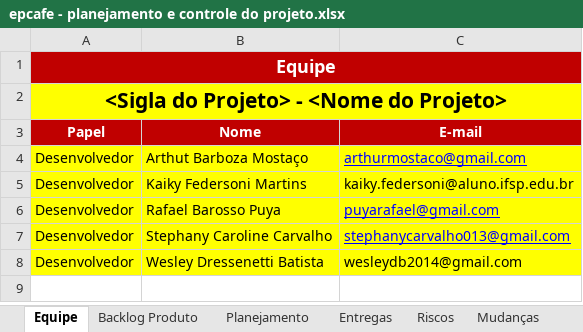
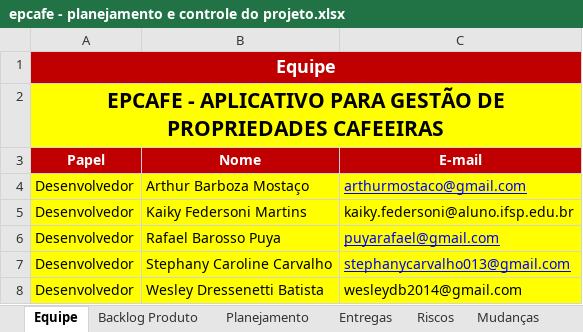
Before and after one commit to kaikyfedersoni/epcafe-G7, an Excel workbook: epcafe/Gerenciamento de Projeto/epcafe - planejamento e controle do projeto.xlsx, sheet Equipe, drawn as a sheet; values as stored, in another font and other column widths than the file's, no borders; charts and pictures not drawn; the diff names each change by its address in the sheet, - before the commit and + after, or states it on an @@ line.

Commit message:
Add files via upload
Planejamento atualizado

```diff
--- a/epcafe/Gerenciamento de Projeto/epcafe - planejamento e controle do projeto.xlsx (sheet Equipe)
+++ b/epcafe/Gerenciamento de Projeto/epcafe - planejamento e controle do projeto.xlsx (sheet Equipe)
-A2 (Papel): <Sigla do Projeto> - <Nome do Projeto>
+A2 (Papel): EPCAFE - APLICATIVO PARA GESTÃO DE PROPRIEDADES CAFEEIRAS
-B4 (Nome): Arthut Barboza Mostaço
+B4 (Nome): Arthur Barboza Mostaço
```
